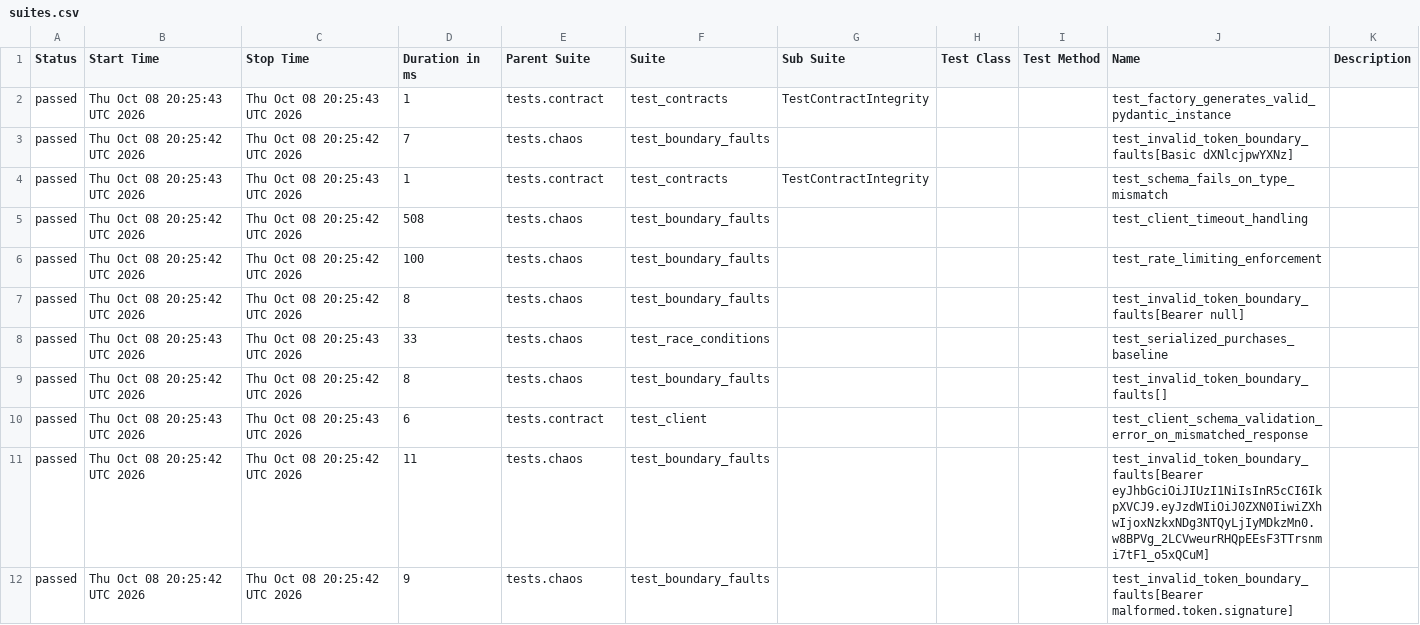
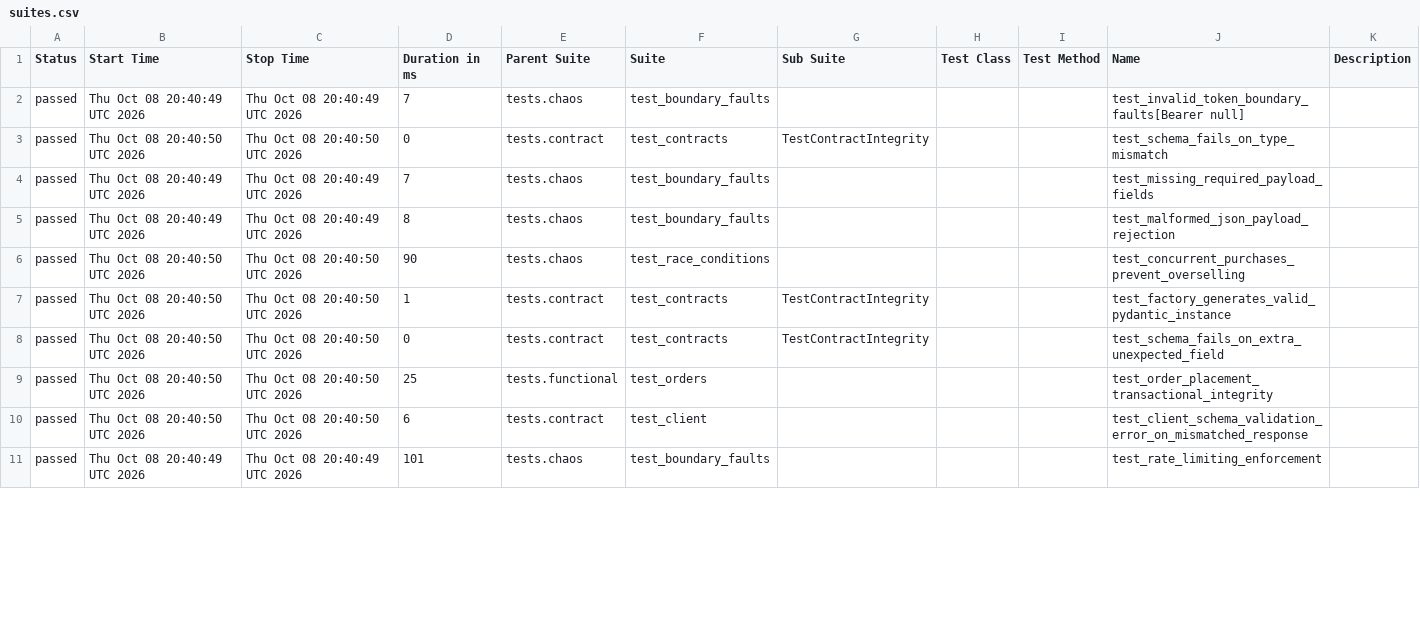
Before and after one commit to dannyc7765/transactional-api-engine, a CSV file: data/suites.csv, drawn as a sheet; only a part is shown; the diff covers the shown part only.

```diff
--- a/data/suites.csv
+++ b/data/suites.csv
@@ -1,12 +1,11 @@
 "Status","Start Time","Stop Time","Duration in ms","Parent Suite","Suite","Sub Suite","Test Class","Test Method","Name","Description"
-"passed","Thu Oct 08 20:25:43 UTC 2026","Thu Oct 08 20:25:43 UTC 2026","1","tests.contract","test_contracts","TestContractIntegrity","","","test_factory_generates_valid_pydantic_instance",""
-"passed","Thu Oct 08 20:25:42 UTC 2026","Thu Oct 08 20:25:42 UTC 2026","7","tests.chaos","test_boundary_faults","","","","test_invalid_token_boundary_faults[Basic dXNlcjpwYXNz]",""
-"passed","Thu Oct 08 20:25:43 UTC 2026","Thu Oct 08 20:25:43 UTC 2026","1","tests.contract","test_contracts","TestContractIntegrity","","","test_schema_fails_on_type_mismatch",""
-"passed","Thu Oct 08 20:25:42 UTC 2026","Thu Oct 08 20:25:42 UTC 2026","508","tests.chaos","test_boundary_faults","","","","test_client_timeout_handling",""
-"passed","Thu Oct 08 20:25:42 UTC 2026","Thu Oct 08 20:25:42 UTC 2026","100","tests.chaos","test_boundary_faults","","","","test_rate_limiting_enforcement",""
-"passed","Thu Oct 08 20:25:42 UTC 2026","Thu Oct 08 20:25:42 UTC 2026","8","tests.chaos","test_boundary_faults","","","","test_invalid_token_boundary_faults[Bearer null]",""
-"passed","Thu Oct 08 20:25:43 UTC 2026","Thu Oct 08 20:25:43 UTC 2026","33","tests.chaos","test_race_conditions","","","","test_serialized_purchases_baseline",""
-"passed","Thu Oct 08 20:25:42 UTC 2026","Thu Oct 08 20:25:42 UTC 2026","8","tests.chaos","test_boundary_faults","","","","test_invalid_token_boundary_faults[]",""
-"passed","Thu Oct 08 20:25:43 UTC 2026","Thu Oct 08 20:25:43 UTC 2026","6","tests.contract","test_client","","","","test_client_schema_validation_error_on_mismatched_response",""
-"passed","Thu Oct 08 20:25:42 UTC 2026","Thu Oct 08 20:25:42 UTC 2026","11","tests.chaos","test_boundary_faults","","","","test_invalid_token_boundary_faults[Bearer eyJhbGciOiJIUzI1NiIsInR5cCI6IkpXVCJ9.eyJzdWIiOiJ0ZXN0IiwiZXhwIjoxNzkxNDg3NTQyLjIyMDkzMn0.w8BPVg_2LCVweurRHQpEEsF3TTrsnmi7tF1_o5xQCuM]",""
-"passed","Thu Oct 08 20:25:42 UTC 2026","Thu Oct 08 20:25:42 UTC 2026","9","tests.chaos","test_boundary_faults","","","","test_invalid_token_boundary_faults[Bearer malformed.token.signature]",""
+"passed","Thu Oct 08 20:40:49 UTC 2026","Thu Oct 08 20:40:49 UTC 2026","7","tests.chaos","test_boundary_faults","","","","test_invalid_token_boundary_faults[Bearer null]",""
+"passed","Thu Oct 08 20:40:50 UTC 2026","Thu Oct 08 20:40:50 UTC 2026","0","tests.contract","test_contracts","TestContractIntegrity","","","test_schema_fails_on_type_mismatch",""
+"passed","Thu Oct 08 20:40:49 UTC 2026","Thu Oct 08 20:40:49 UTC 2026","7","tests.chaos","test_boundary_faults","","","","test_missing_required_payload_fields",""
+"passed","Thu Oct 08 20:40:49 UTC 2026","Thu Oct 08 20:40:49 UTC 2026","8","tests.chaos","test_boundary_faults","","","","test_malformed_json_payload_rejection",""
+"passed","Thu Oct 08 20:40:50 UTC 2026","Thu Oct 08 20:40:50 UTC 2026","90","tests.chaos","test_race_conditions","","","","test_concurrent_purchases_prevent_overselling",""
+"passed","Thu Oct 08 20:40:50 UTC 2026","Thu Oct 08 20:40:50 UTC 2026","1","tests.contract","test_contracts","TestContractIntegrity","","","test_factory_generates_valid_pydantic_instance",""
+"passed","Thu Oct 08 20:40:50 UTC 2026","Thu Oct 08 20:40:50 UTC 2026","0","tests.contract","test_contracts","TestContractIntegrity","","","test_schema_fails_on_extra_unexpected_field",""
+"passed","Thu Oct 08 20:40:50 UTC 2026","Thu Oct 08 20:40:50 UTC 2026","25","tests.functional","test_orders","","","","test_order_placement_transactional_integrity",""
+"passed","Thu Oct 08 20:40:50 UTC 2026","Thu Oct 08 20:40:50 UTC 2026","6","tests.contract","test_client","","","","test_client_schema_validation_error_on_mismatched_response",""
+"passed","Thu Oct 08 20:40:49 UTC 2026","Thu Oct 08 20:40:49 UTC 2026","101","tests.chaos","test_boundary_faults","","","","test_rate_limiting_enforcement",""
```
Also changed, not shown: 2 added rows, 1 removed row and 32 edited cells elsewhere in this file, 56 other files.
